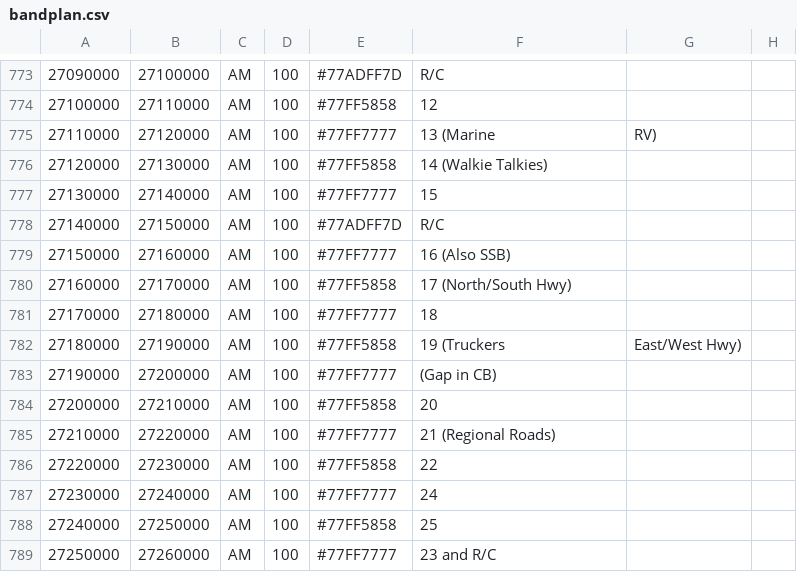
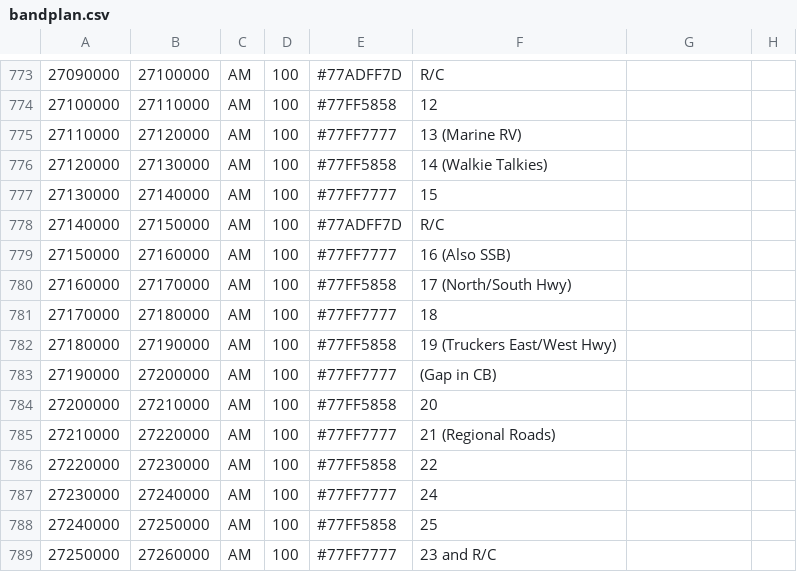
Before and after one commit to shawnj007/gqrx-touch, a CSV file: resources/bandplan.csv, drawn as a sheet; only a part is shown, gaps mark what is left out.

Commit message:
Update bandplan.csv

```diff
--- a/resources/bandplan.csv
+++ b/resources/bandplan.csv
@@ -774,3 +774,3 @@
 27100000,    27110000,    AM,  100, #77FF5858, 12
-27110000,    27120000,    AM,  100, #77FF7777, 13 (Marine, RV)
+27110000,    27120000,    AM,  100, #77FF7777, 13 (Marine RV)
 27120000,    27130000,    AM,  100, #77FF5858, 14 (Walkie Talkies)
@@ -781,3 +781,3 @@
 27170000,    27180000,    AM,  100, #77FF7777, 18
-27180000,    27190000,    AM,  100, #77FF5858, 19 (Truckers, East/West Hwy)
+27180000,    27190000,    AM,  100, #77FF5858, 19 (Truckers East/West Hwy)
 27190000,    27200000,    AM,  100, #77FF7777, (Gap in CB)
```
